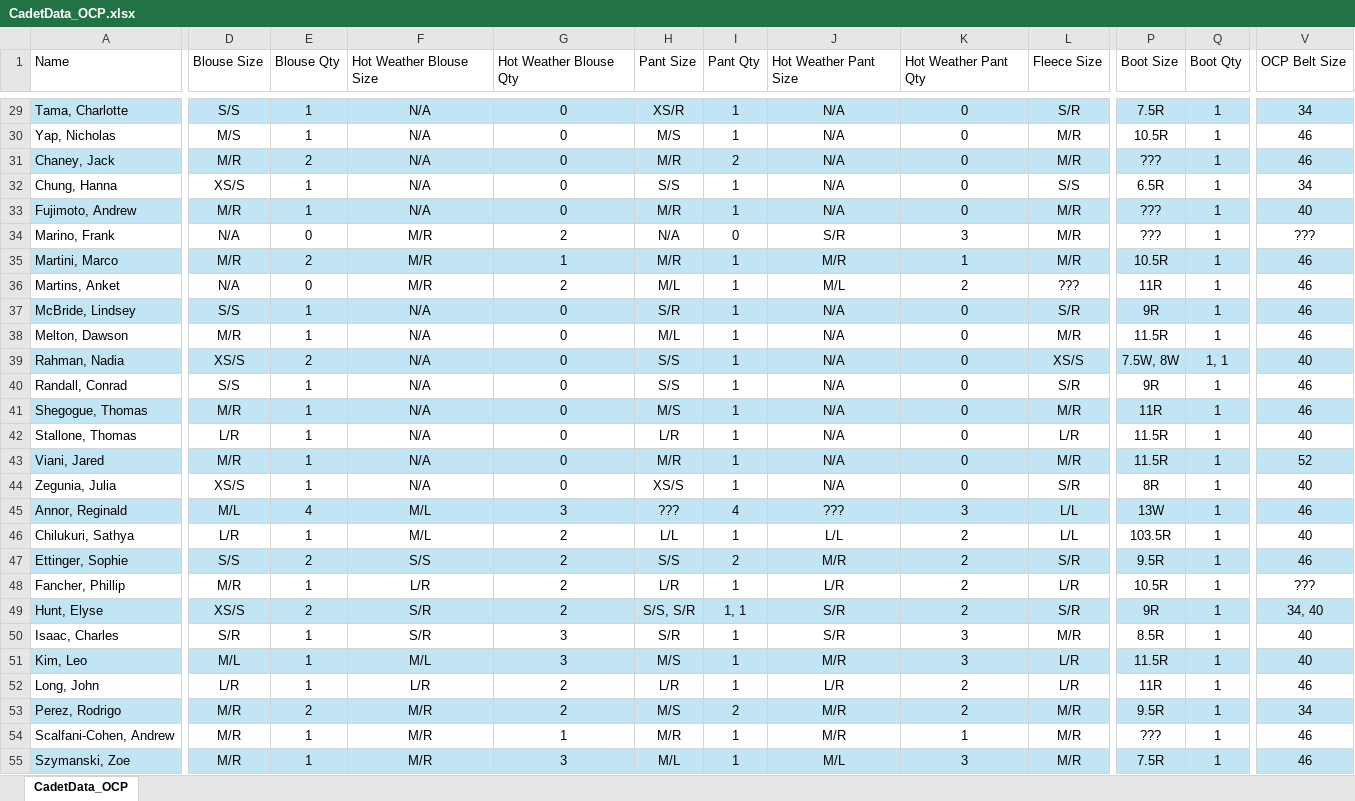
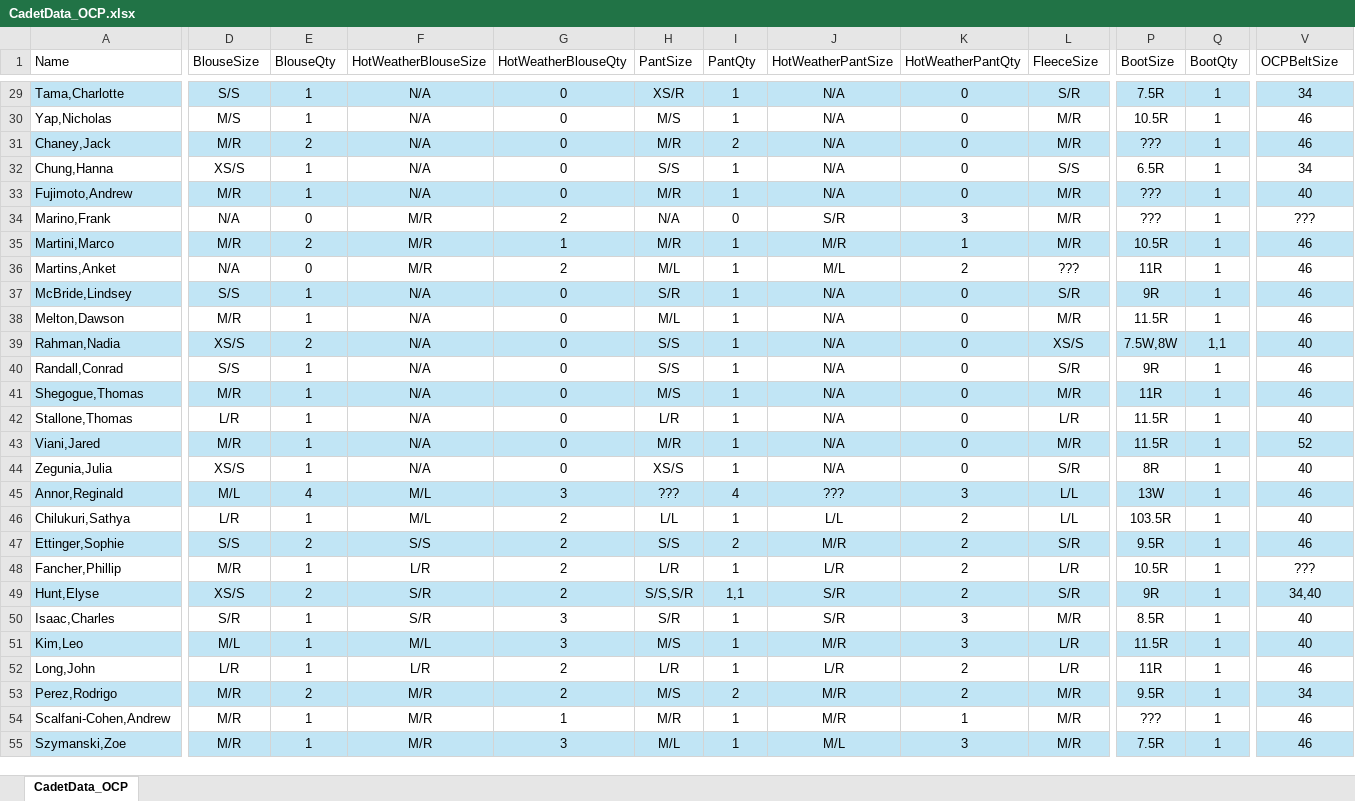
Before and after one commit to RitikaRoy72/A4Uniforms, an Excel workbook: cadet_data/CadetData_OCP.xlsx, sheet CadetData_OCP, drawn as a sheet; only a part is shown, gaps mark what is left out; values as stored, in another font and other column widths than the file's, no borders; the diff covers the shown part only; the diff names each change by its address in the sheet, - before the commit and + after, or states it on an @@ line.

```diff
--- a/cadet_data/CadetData_OCP.xlsx (sheet CadetData_OCP)
+++ b/cadet_data/CadetData_OCP.xlsx (sheet CadetData_OCP)
-D1: Blouse Size
+D1: BlouseSize
-E1: Blouse Qty
+E1: BlouseQty
-F1: Hot Weather Blouse Size
+F1: HotWeatherBlouseSize
-G1: Hot Weather Blouse Qty
+G1: HotWeatherBlouseQty
-H1: Pant Size
+H1: PantSize
-I1: Pant Qty
+I1: PantQty
-J1: Hot Weather Pant Size
+J1: HotWeatherPantSize
-K1: Hot Weather Pant Qty
+K1: HotWeatherPantQty
-L1: Fleece Size
+L1: FleeceSize
-P1: Boot Size
+P1: BootSize
-Q1: Boot Qty
+Q1: BootQty
-V1: OCP Belt Size
+V1: OCPBeltSize
-A29 (Name): Tama, Charlotte
+A29 (Name): Tama,Charlotte
-A30 (Name): Yap, Nicholas
+A30 (Name): Yap,Nicholas
-A31 (Name): Chaney, Jack
+A31 (Name): Chaney,Jack
-A32 (Name): Chung, Hanna
+A32 (Name): Chung,Hanna
-A33 (Name): Fujimoto, Andrew
+A33 (Name): Fujimoto,Andrew
-A34 (Name): Marino, Frank
+A34 (Name): Marino,Frank
-A35 (Name): Martini, Marco
+A35 (Name): Martini,Marco
-A36 (Name): Martins, Anket
+A36 (Name): Martins,Anket
-A37 (Name): McBride, Lindsey
+A37 (Name): McBride,Lindsey
-A38 (Name): Melton, Dawson
+A38 (Name): Melton,Dawson
-A39 (Name): Rahman, Nadia
+A39 (Name): Rahman,Nadia
-P39 (BootSize): 7.5W, 8W
+P39 (BootSize): 7.5W,8W
-Q39 (BootQty): 1, 1
+Q39 (BootQty): 1,1
-A40 (Name): Randall, Conrad
+A40 (Name): Randall,Conrad
-A41 (Name): Shegogue, Thomas
+A41 (Name): Shegogue,Thomas
-A42 (Name): Stallone, Thomas
+A42 (Name): Stallone,Thomas
-A43 (Name): Viani, Jared
+A43 (Name): Viani,Jared
-A44 (Name): Zegunia, Julia
+A44 (Name): Zegunia,Julia
-A45 (Name): Annor, Reginald
+A45 (Name): Annor,Reginald
-A46 (Name): Chilukuri, Sathya
+A46 (Name): Chilukuri,Sathya
-A47 (Name): Ettinger, Sophie
+A47 (Name): Ettinger,Sophie
-A48 (Name): Fancher, Phillip
+A48 (Name): Fancher,Phillip
-A49 (Name): Hunt, Elyse
+A49 (Name): Hunt,Elyse
-H49 (PantSize): S/S, S/R
+H49 (PantSize): S/S,S/R
-I49 (PantQty): 1, 1
+I49 (PantQty): 1,1
-V49 (OCPBeltSize): 34, 40
+V49 (OCPBeltSize): 34,40
-A50 (Name): Isaac, Charles
+A50 (Name): Isaac,Charles
-A51 (Name): Kim, Leo
+A51 (Name): Kim,Leo
-A52 (Name): Long, John
+A52 (Name): Long,John
-A53 (Name): Perez, Rodrigo
+A53 (Name): Perez,Rodrigo
-A54 (Name): Scalfani-Cohen, Andrew
+A54 (Name): Scalfani-Cohen,Andrew
-A55 (Name): Szymanski, Zoe
+A55 (Name): Szymanski,Zoe
```
Also changed, not shown: 41 edited cells elsewhere in this sheet, cadet_data/CadetData_Blues.xlsx, cadet_data/CadetData_PTG.xlsx, 13 other files.
